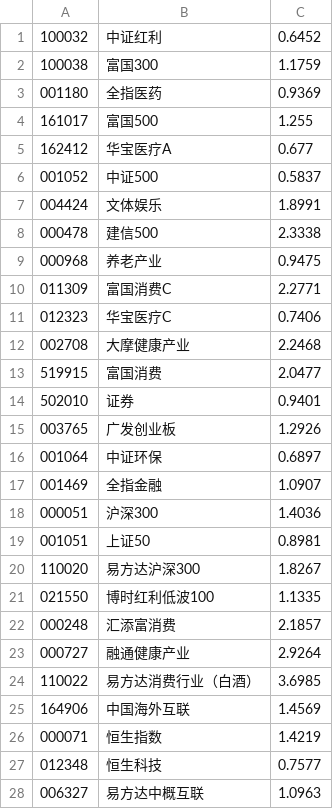
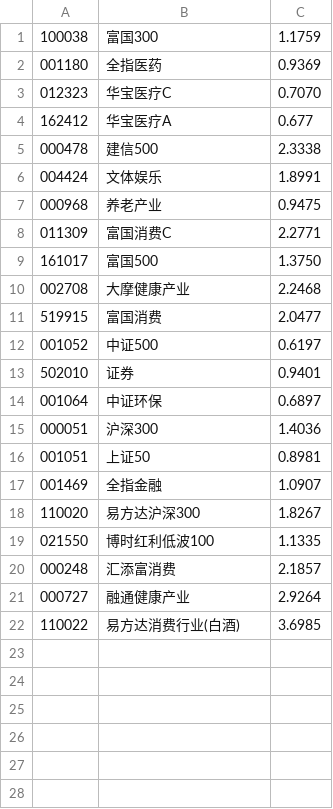
Before and after one commit to ylka/fund, a CSV file: s_plan.csv, drawn as a sheet.

```diff
--- a/s_plan.csv
+++ b/s_plan.csv
@@ -1,20 +1,18 @@
-100032,中证红利,0.6452
 100038,富国300,1.1759
 001180,全指医药,0.9369
-161017,富国500,1.255
+012323,华宝医疗C,0.7070
 162412,华宝医疗A,0.677
-001052,中证500,0.5837
+000478,建信500,2.3338
 004424,文体娱乐,1.8991
-000478,建信500,2.3338
 000968,养老产业,0.9475
 011309,富国消费C,2.2771
-012323,华宝医疗C,0.7406
+161017,富国500,1.3750
 002708,大摩健康产业,2.2468
 519915,富国消费,2.0477
+001052,中证500,0.6197
 502010,证券,0.9401
-003765,广发创业板,1.2926
 001064,中证环保,0.6897
-001469,全指金融,1.0907
 000051,沪深300,1.4036
 001051,上证50,0.8981
+001469,全指金融,1.0907
 110020,易方达沪深300,1.8267
@@ -23,6 +21,2 @@
 000727,融通健康产业,2.9264
-110022,易方达消费行业（白酒）,3.6985
-164906,中国海外互联,1.4569
-000071,恒生指数,1.4219
-012348,恒生科技,0.7577
-006327,易方达中概互联,1.0963
+110022,易方达消费行业(白酒),3.6985
```
Also changed, not shown: my-code.csv, 4 other files.
